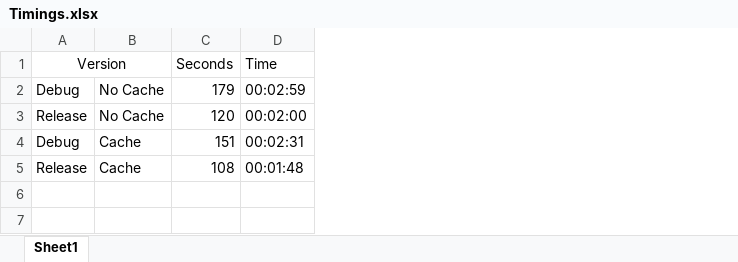
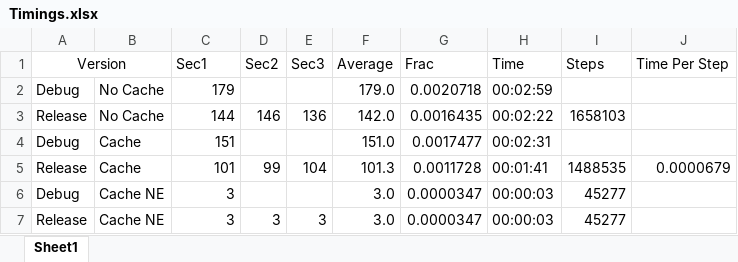
Before and after one commit to StinkyMilo/Prosetta, an Excel workbook: TestDocuments/Timings.xlsx, sheet Sheet1, drawn as a sheet; values as stored, in another font and other column widths than the file's, no borders; addresses are those after the commit; the diff names each change by its address in the sheet, - before the commit and + after, or states it on an @@ line.

```diff
--- a/TestDocuments/Timings.xlsx (sheet Sheet1)
+++ b/TestDocuments/Timings.xlsx (sheet Sheet1)
+column D (Sec2), rows 3-5: 146 |  | 99
+column E (Sec3), rows 3-5: 136 |  | 104
+column F (Average), rows 2-5: 179.0 | 142.0 | 151.0 | 101.3
+column G (Frac), rows 2-5: 0.0020718 | 0.0016435 | 0.0017477 | 0.0011728
+column I (Steps), rows 3-5: 1658103 |  | 1488535
+column J (Time Per Step), row 5: 0.0000679
-C1: Seconds
+C1: Sec1
-C3 (Sec1): 120
+C3 (Sec1): 144
-H3 (Time): 00:02:00
+H3 (Time): 00:02:22
-C5 (Sec1): 108
+C5 (Sec1): 101
-H5 (Time): 00:01:48
+H5 (Time): 00:01:41
+row 6: Debug | Cache NE | 3 |  |  | 3.0 | 0.0000347 | 00:00:03 | 45277
+row 7: Release | Cache NE | 3 | 3 | 3 | 3.0 | 0.0000347 | 00:00:03 | 45277
```
Also changed, not shown: formulas that keep their value, 5 other files.
